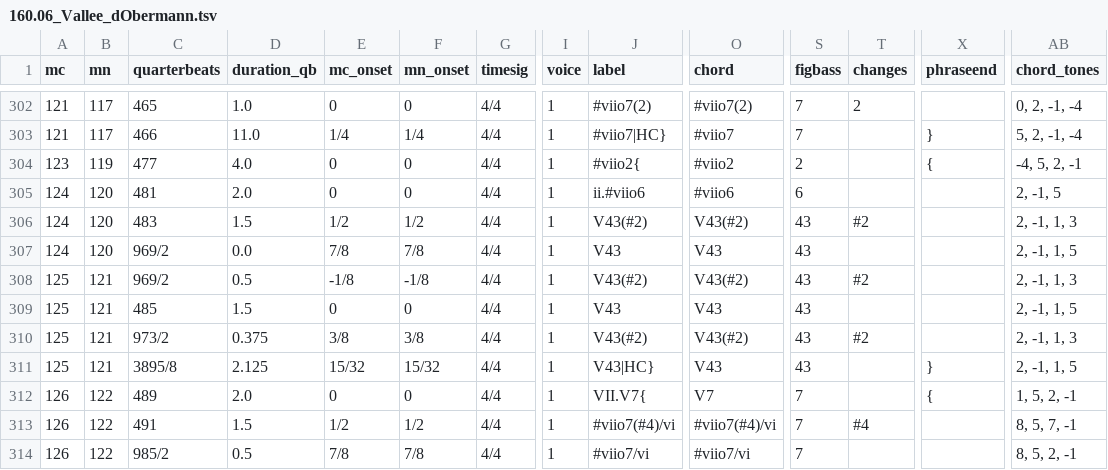
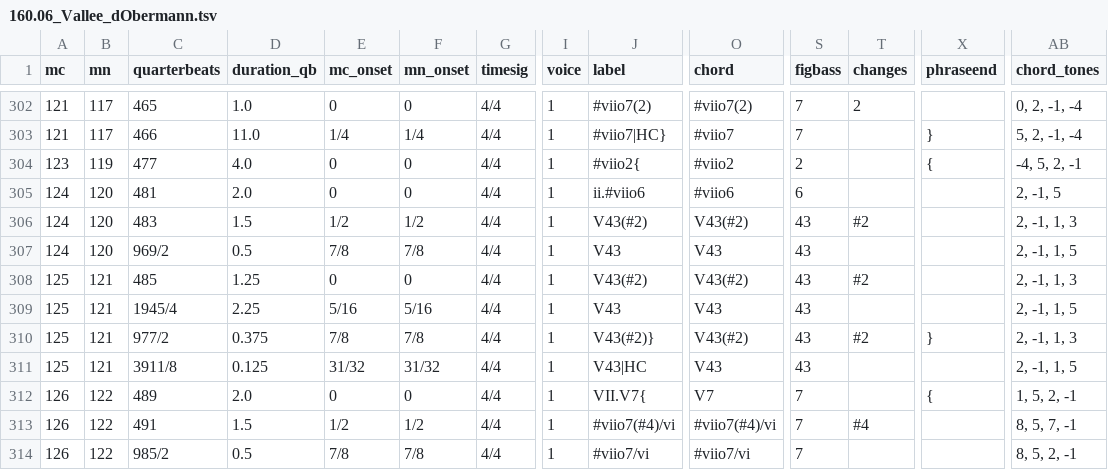
Before and after one commit to DCMLab/liszt_pelerinage, a TSV file: harmonies/160.06_Vallee_dObermann.tsv, drawn as a sheet; only a part is shown, gaps mark what is left out; removed rows and columns are numbered as before the commit, all else as after; rows hold the shown columns only; the diff names each change by its address in the sheet, - before the commit and + after, or states it on an @@ line.

```diff
--- a/harmonies/160.06_Vallee_dObermann.tsv
+++ b/harmonies/160.06_Vallee_dObermann.tsv
-D307 (duration_qb): 0.0
+D307 (duration_qb): 0.5
-row 308: 125 | 121 | 969/2 | 0.5 | -1/8 | -1/8 | 4/4 | 1 | V43(#2) | V43(#2) | 43 | #2 |  | 2, -1, 1, 3
-D308 (duration_qb): 1.5
+D308 (duration_qb): 1.25
-J308 (label): V43
+J308 (label): V43(#2)
-O308 (chord): V43
+O308 (chord): V43(#2)
-T308 (changes): (empty)
+T308 (changes): #2
-AB308 (chord_tones): 2, -1, 1, 5
+AB308 (chord_tones): 2, -1, 1, 3
+row 309: 125 | 121 | 1945/4 | 2.25 | 5/16 | 5/16 | 4/4 | 1 | V43 | V43 | 43 |  |  | 2, -1, 1, 5
-C310 (quarterbeats): 973/2
+C310 (quarterbeats): 977/2
-E310 (mc_onset): 3/8
+E310 (mc_onset): 7/8
-F310 (mn_onset): 3/8
+F310 (mn_onset): 7/8
-J310 (label): V43(#2)
+J310 (label): V43(#2)}
-X310 (phraseend): (empty)
+X310 (phraseend): }
-C311 (quarterbeats): 3895/8
+C311 (quarterbeats): 3911/8
-D311 (duration_qb): 2.125
+D311 (duration_qb): 0.125
-E311 (mc_onset): 15/32
+E311 (mc_onset): 31/32
-F311 (mn_onset): 15/32
+F311 (mn_onset): 31/32
-J311 (label): V43|HC}
+J311 (label): V43|HC
-X311 (phraseend): }
+X311 (phraseend): (empty)
```
Also changed, not shown: metadata.tsv, 4 other files.
